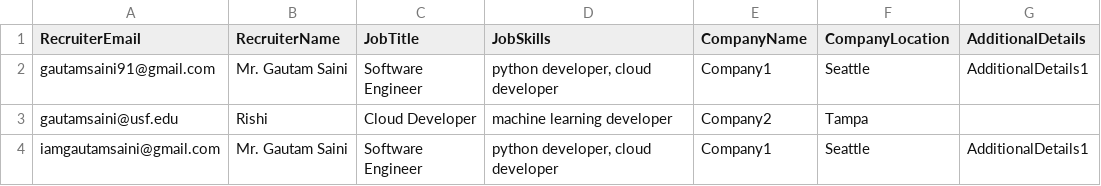
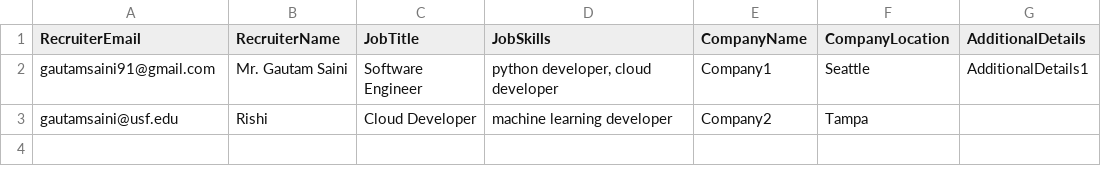
Before and after one commit to KaleidoscopeIM/Automated-Email-Script-For-Job-Seeker, a CSV file: emailData.csv, drawn as a sheet; the diff names each change by its address in the sheet, - before the commit and + after, or states it on an @@ line.

Commit message:
Update emailData.csv

```diff
--- a/emailData.csv
+++ b/emailData.csv
-row 4: iamgautamsaini@gmail.com | Mr. Gautam Saini | Software Engineer | python developer, cloud developer | Company1 | Seattle | AdditionalDetails1
```
